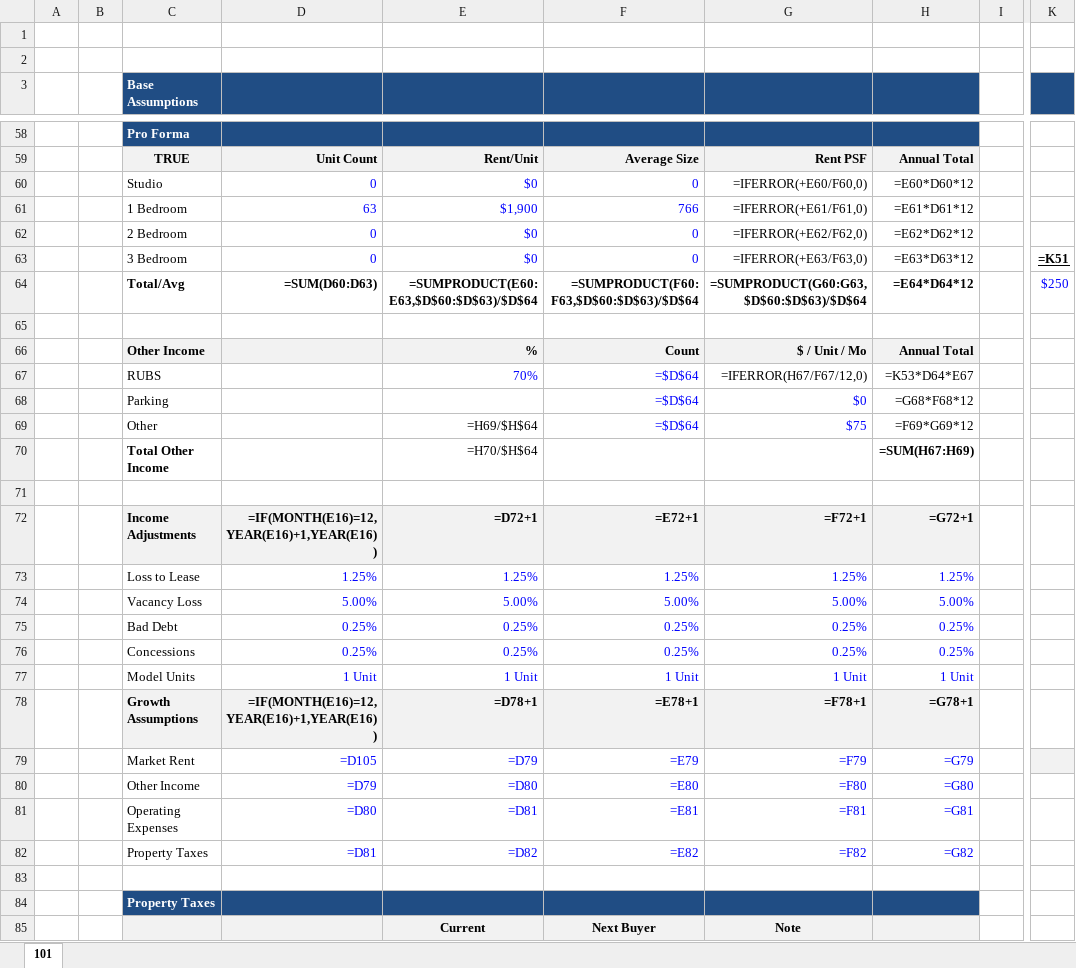
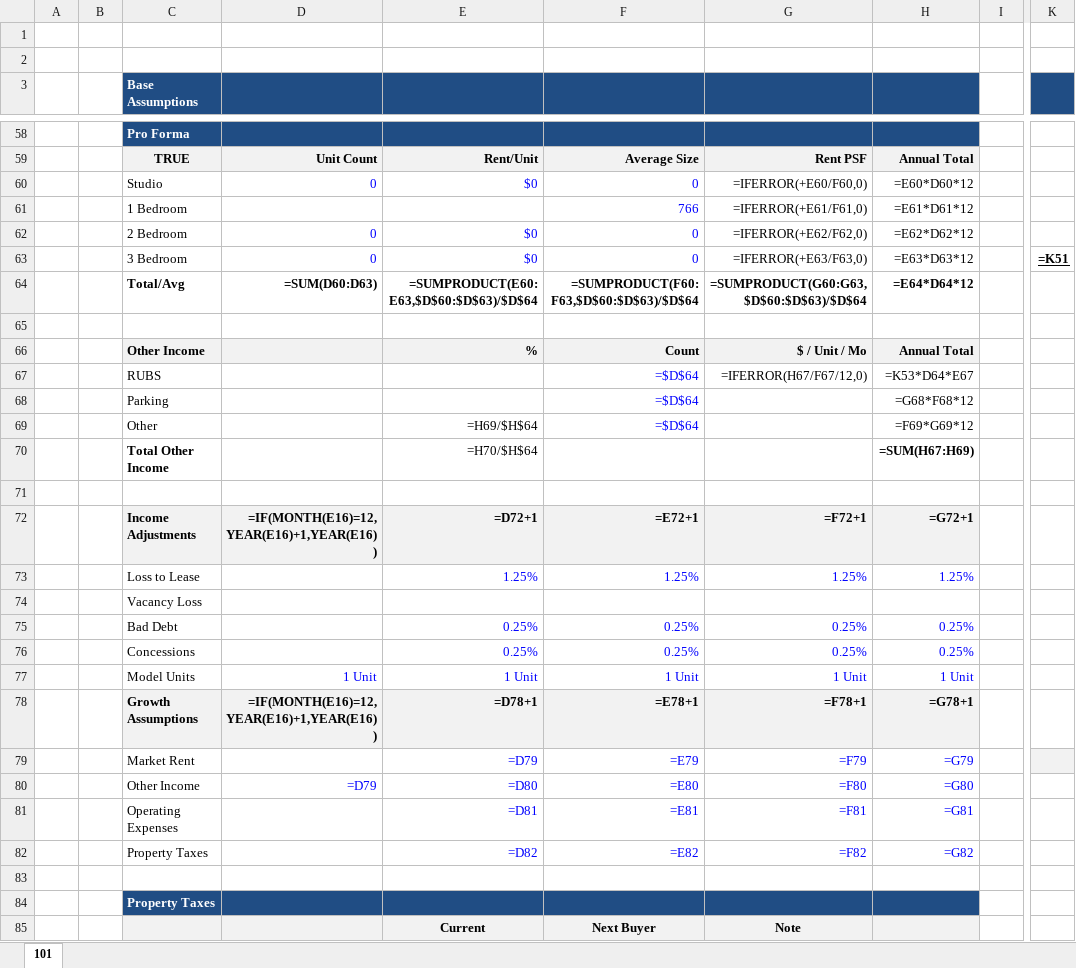
Before and after one commit to lcollins-spec/Aequitas-MVP, an Excel workbook: backend/MF_Acq_Pro_Forma_Template_-_v13.xlsx, sheet 101, drawn as a sheet; only a part is shown, gaps mark what is left out; values as stored, in another font and other column widths than the file's, no borders; formulas without a stored value are shown as written; the diff covers the shown part only; the diff names each change by its address in the sheet, - before the commit and + after, or states it on an @@ line.

```diff
--- a/backend/MF_Acq_Pro_Forma_Template_-_v13.xlsx (sheet 101)
+++ b/backend/MF_Acq_Pro_Forma_Template_-_v13.xlsx (sheet 101)
-D61: 63
+D61: (empty)
-E61: $1,900
+E61: (empty)
-K64: $250
+K64: (empty)
-E67: 70%
+E67: (empty)
-G68: $0
+G68: (empty)
-G69: $75
+G69: (empty)
-D73: 1.25%
+D73: (empty)
-D74: 5.00%
+D74: (empty)
-E74: 5.00%
+E74: (empty)
-F74: 5.00%
+F74: (empty)
-G74: 5.00%
+G74: (empty)
-H74: 5.00%
+H74: (empty)
-D75:D76: 0.25%
+D75:D76: (empty)
-D79: =D105
+D79: (empty)
-D81: =D80
+D81: (empty)
-D82: =D81
+D82: (empty)
```
Also changed, not shown: 26 edited cells elsewhere in this sheet.
